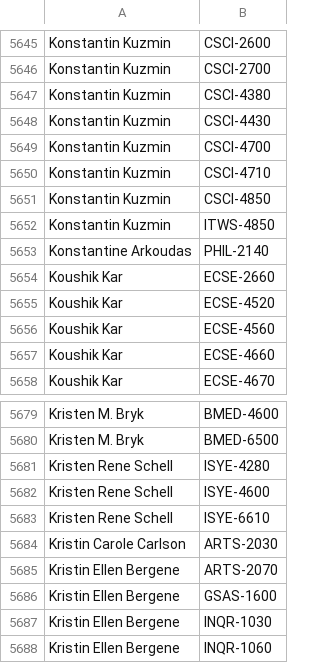
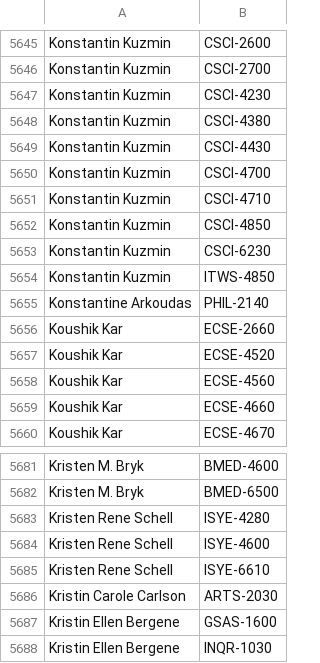
Before and after one commit to quatalog/data, a CSV file: courses.csv, drawn as a sheet; only a part is shown, gaps mark what is left out; the shorter side is filled out with more unchanged rows.

Commit message:
Tue Apr  7 17:15:23 UTC 2026

```diff
--- a/courses.csv
+++ b/courses.csv
@@ -5646,2 +5646,3 @@
 "Konstantin Kuzmin","CSCI-2700"
+"Konstantin Kuzmin","CSCI-4230"
 "Konstantin Kuzmin","CSCI-4380"
@@ -5651,2 +5652,3 @@
 "Konstantin Kuzmin","CSCI-4850"
+"Konstantin Kuzmin","CSCI-6230"
 "Konstantin Kuzmin","ITWS-4850"
@@ -5684,3 +5686,2 @@
 "Kristin Carole Carlson","ARTS-2030"
-"Kristin Ellen Bergene","ARTS-2070"
 "Kristin Ellen Bergene","GSAS-1600"
```
